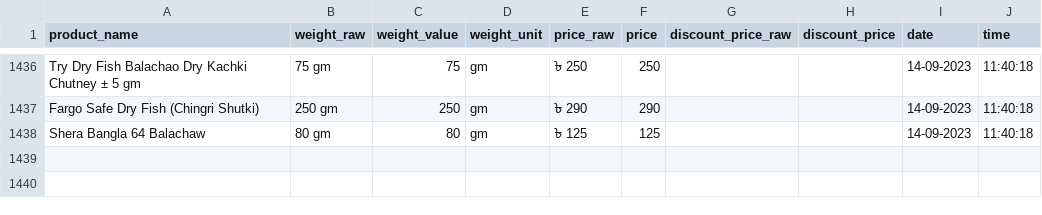
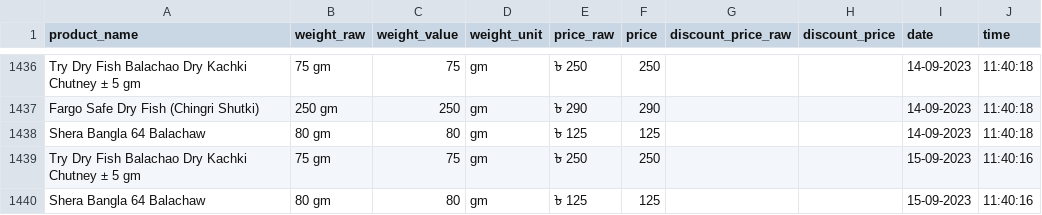
Before and after one commit to Shayokh144/Commodity_Price_Analysis_BD, a CSV file: data/price_data/dried_fish/dried_fish.csv, drawn as a sheet; only a part is shown, gaps mark what is left out.

```diff
--- a/data/price_data/dried_fish/dried_fish.csv
+++ b/data/price_data/dried_fish/dried_fish.csv
@@ -1438 +1438,3 @@ Fargo Safe Dry Fish (Chingri Shutki),250 gm,250,gm,৳ 290,290,,,14-09-2023,11:4
 Shera Bangla 64 Balachaw,80 gm,80,gm,৳ 125,125,,,14-09-2023,11:40:18
+Try Dry Fish Balachao Dry Kachki Chutney ± 5 gm,75 gm,75,gm,৳ 250,250,,,15-09-2023,11:40:16
+Shera Bangla 64 Balachaw,80 gm,80,gm,৳ 125,125,,,15-09-2023,11:40:16
```
Also changed, not shown: data/price_data/baby_milk/baby_milk.csv, data/price_data/diapars_smallest_size/diapars_smallest_size.csv, 17 other files.
